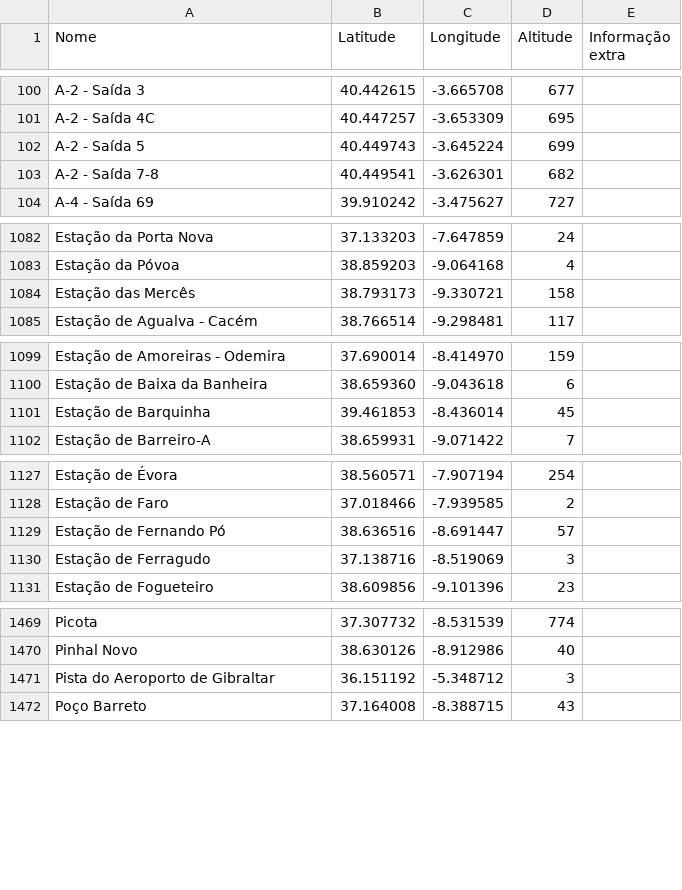
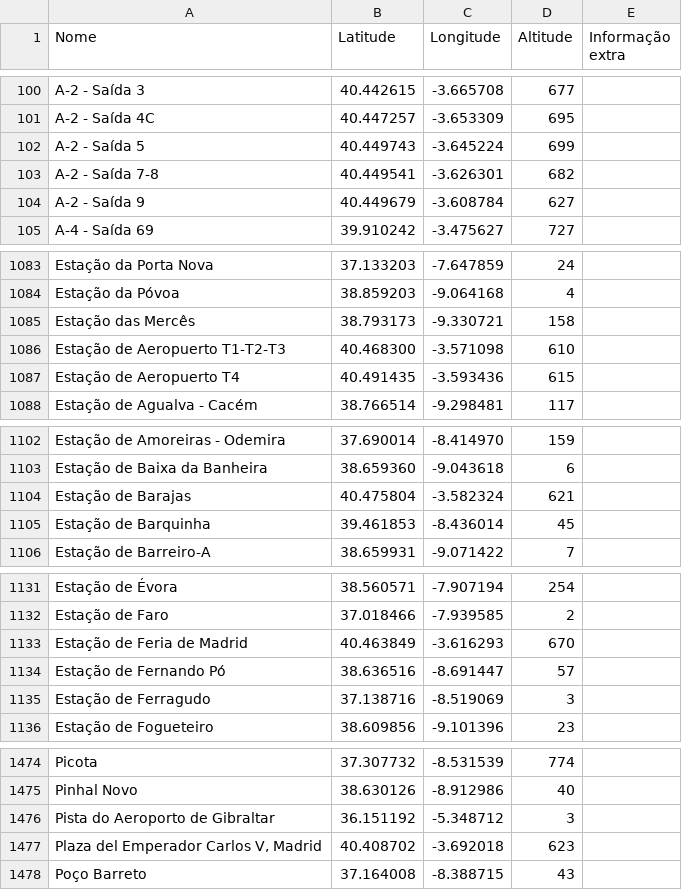
Before and after one commit to migueldgoncalves/Viajar, a CSV file: src/viajar/base_dados/local.csv, drawn as a sheet; only a part is shown, gaps mark what is left out; the diff names each change by its address in the sheet, - before the commit and + after, or states it on an @@ line.

```diff
--- a/src/viajar/base_dados/local.csv
+++ b/src/viajar/base_dados/local.csv
+row 104: A-2 - Saída 9 | 40.449679 | -3.608784 | 627
+row 1086: Estação de Aeropuerto T1-T2-T3 | 40.468300 | -3.571098 | 610
+row 1087: Estação de Aeropuerto T4 | 40.491435 | -3.593436 | 615
+row 1104: Estação de Barajas | 40.475804 | -3.582324 | 621
+row 1133: Estação de Feria de Madrid | 40.463849 | -3.616293 | 670
+row 1477: Plaza del Emperador Carlos V, Madrid | 40.408702 | -3.692018 | 623
```
Also changed, not shown: src/viajar/base_dados/destino.csv, src/viajar/base_dados/ligacao.csv, 1 other file.
